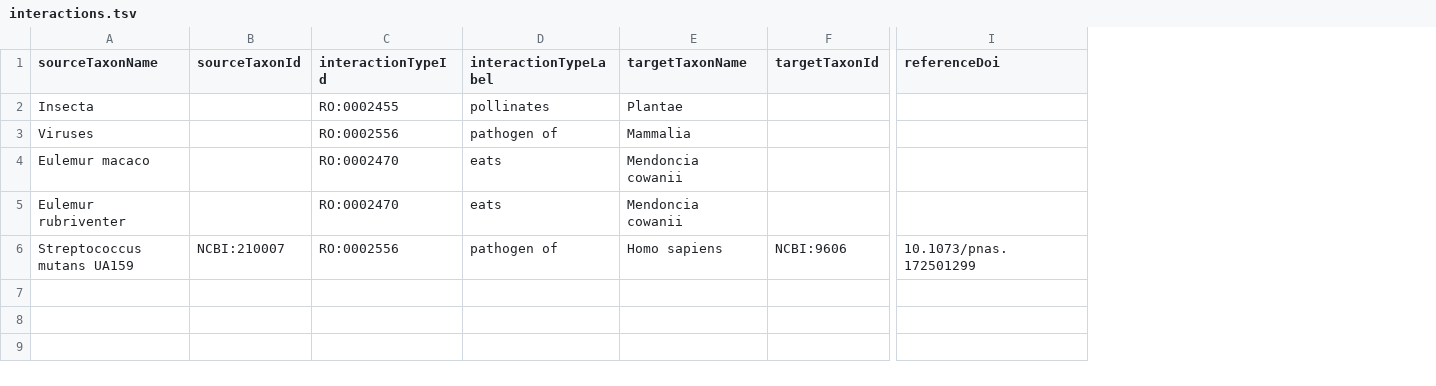
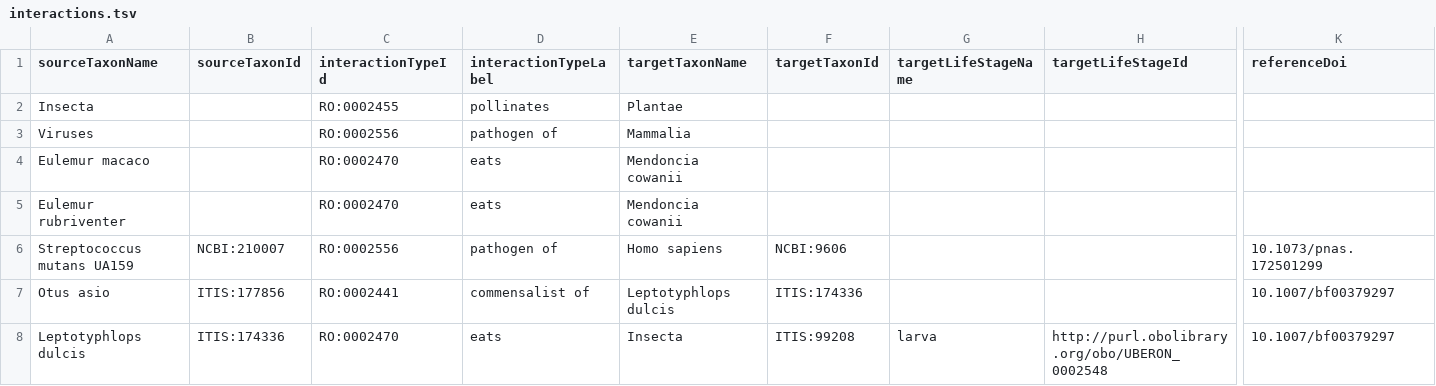
Before and after one commit to globalbioticinteractions/species-interaction-dataset-inventory, a TSV file: interactions.tsv, drawn as a sheet; only a part is shown, gaps mark what is left out; rows hold the shown columns only; the diff names each change by its address in the sheet, - before the commit and + after, or states it on an @@ line.

Commit message:
Gehlbach, F. R., & Baldridge, R. S. (1987). Live blind snakes (Leptotyphlops dulcis) in eastern screech owl (Otus asio) nests: a novel commensalism. Oecologia, 71(4), 560–563. doi:10.1007/bf00379297 as suggsted by @cmungall

```diff
--- a/interactions.tsv
+++ b/interactions.tsv
+column G (targetLifeStageName), empty
+column H (targetLifeStageId), empty
+row 7: Otus asio | ITIS:177856 | RO:0002441 | commensalist of | Leptotyphlops dulcis | ITIS:174336 |  |  | 10.1007/bf00379297
+row 8: Leptotyphlops dulcis | ITIS:174336 | RO:0002470 | eats | Insecta | ITIS:99208 | larva | http://purl.obolibrary.org/obo/UBERON_0002548 | 10.1007/bf00379297
```
